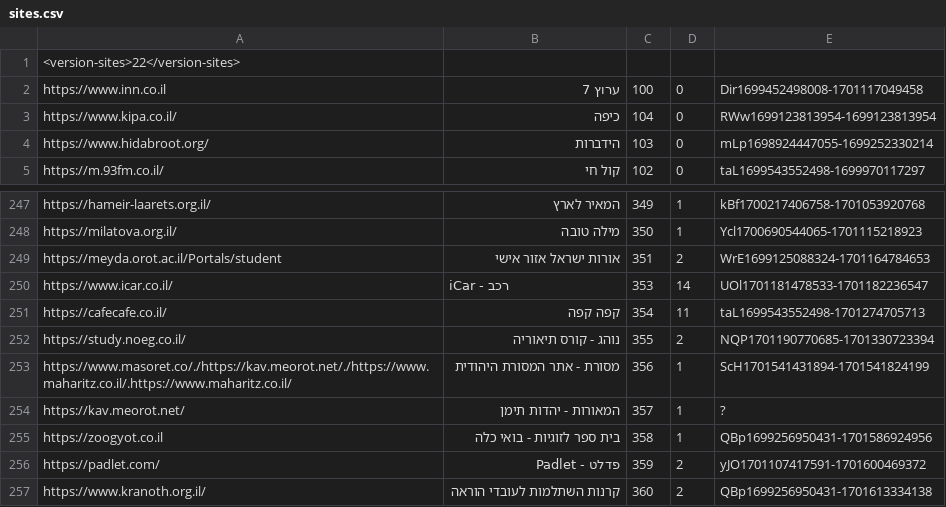
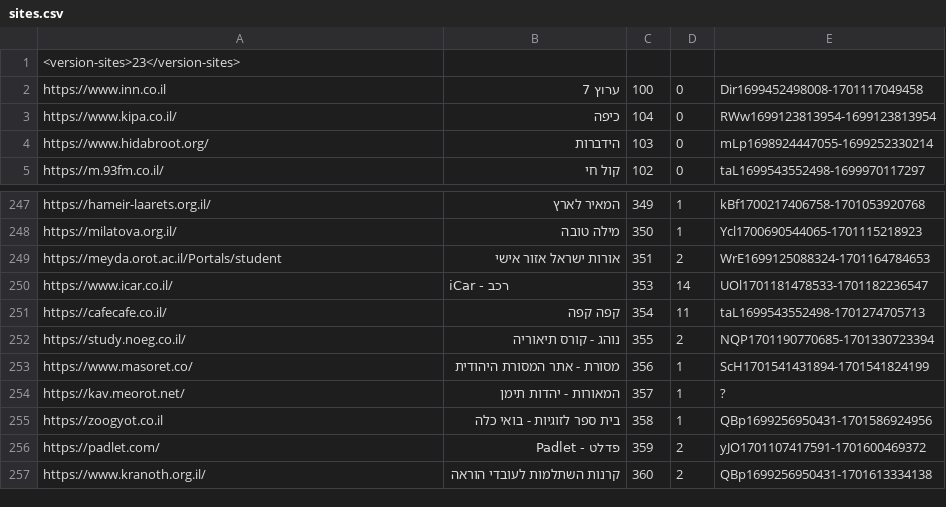
Before and after one commit to Zusman123/KosherWeb, a CSV file: sites.csv, drawn as a sheet; only a part is shown, gaps mark what is left out.

Commit message:
Update file

```diff
--- a/sites.csv
+++ b/sites.csv
@@ -1,2 +1,2 @@
-<version-sites>22</version-sites>,,,,
+<version-sites>23</version-sites>,,,,
 https://www.inn.co.il,ערוץ 7,100,0,Dir1699452498008-1701117049458
@@ -252,3 +252,3 @@ https://cafecafe.co.il/,קפה קפה,354,11,taL1699543552498-1701274705713
 https://study.noeg.co.il/,נוהג - קורס תיאוריה,355,2,NQP1701190770685-1701330723394
-https://www.masoret.co/./https://kav.meorot.net/./https://www.maharitz.co.il/.https://www.maharitz.co.il/,מסורת - אתר המסורת היהודית,356,1,ScH1701541431894-1701541824199
+https://www.masoret.co/,מסורת - אתר המסורת היהודית,356,1,ScH1701541431894-1701541824199
 https://kav.meorot.net/,המאורות - יהדות תימן,357,1,?
```
